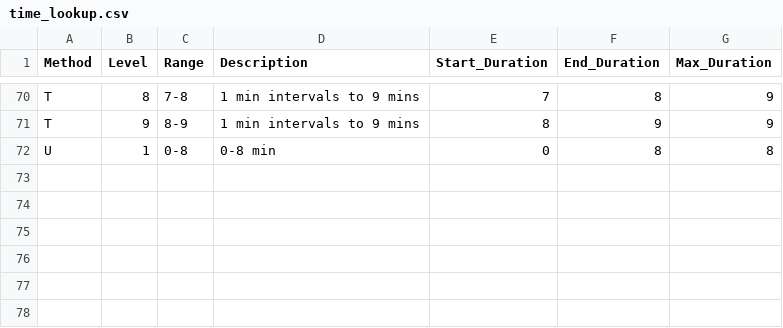
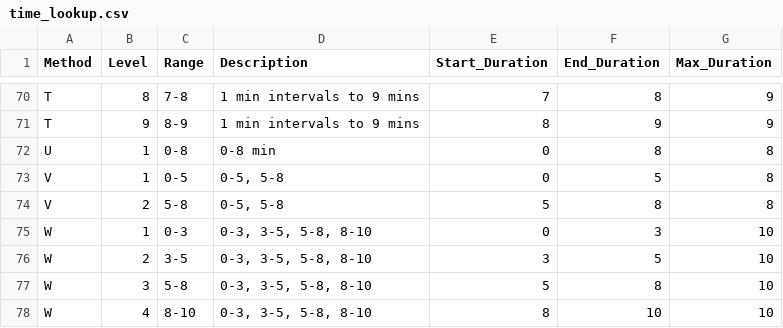
Before and after one commit to na-pops/covariates, a CSV file: survey/time_lookup.csv, drawn as a sheet; only a part is shown, gaps mark what is left out; the diff names each change by its address in the sheet, - before the commit and + after, or states it on an @@ line.

```diff
--- a/survey/time_lookup.csv
+++ b/survey/time_lookup.csv
+row 73: V | 1 | 0-5 | 0-5, 5-8 | 0 | 5 | 8
+row 74: V | 2 | 5-8 | 0-5, 5-8 | 5 | 8 | 8
+row 75: W | 1 | 0-3 | 0-3, 3-5, 5-8, 8-10 | 0 | 3 | 10
+row 76: W | 2 | 3-5 | 0-3, 3-5, 5-8, 8-10 | 3 | 5 | 10
+row 77: W | 3 | 5-8 | 0-3, 3-5, 5-8, 8-10 | 5 | 8 | 10
+row 78: W | 4 | 8-10 | 0-3, 3-5, 5-8, 8-10 | 8 | 10 | 10
```
Also changed, not shown: survey/distance_lookup.csv.
